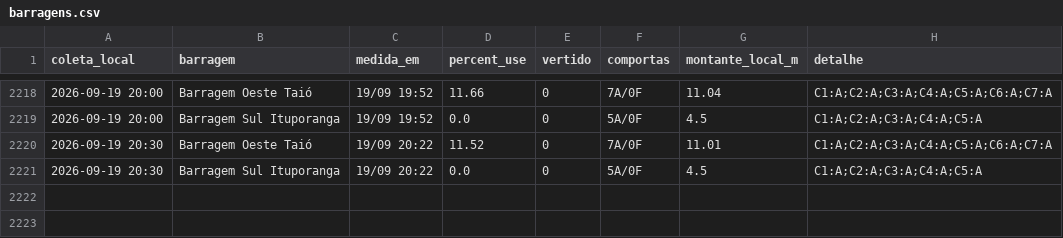
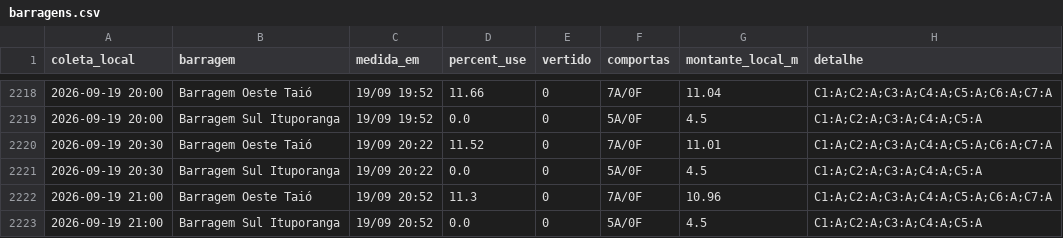
Before and after one commit to jonevaldorech-spec/alerta-cheia-riodosul, a CSV file: dados/barragens.csv, drawn as a sheet; only a part is shown, gaps mark what is left out; the diff names each change by its address in the sheet, - before the commit and + after, or states it on an @@ line.

```diff
--- a/dados/barragens.csv
+++ b/dados/barragens.csv
+row 2222: 2026-09-19 21:00 | Barragem Oeste Taió | 19/09 20:52 | 11.3 | 0 | 7A/0F | 10.96 | C1:A;C2:A;C3:A;C4:A;C5:A;C6:A;C7:A
+row 2223: 2026-09-19 21:00 | Barragem Sul Ituporanga | 19/09 20:52 | 0.0 | 0 | 5A/0F | 4.5 | C1:A;C2:A;C3:A;C4:A;C5:A
```
Also changed, not shown: dados/kanitz.csv, dados/niveis_bacia.csv, 3 other files.
